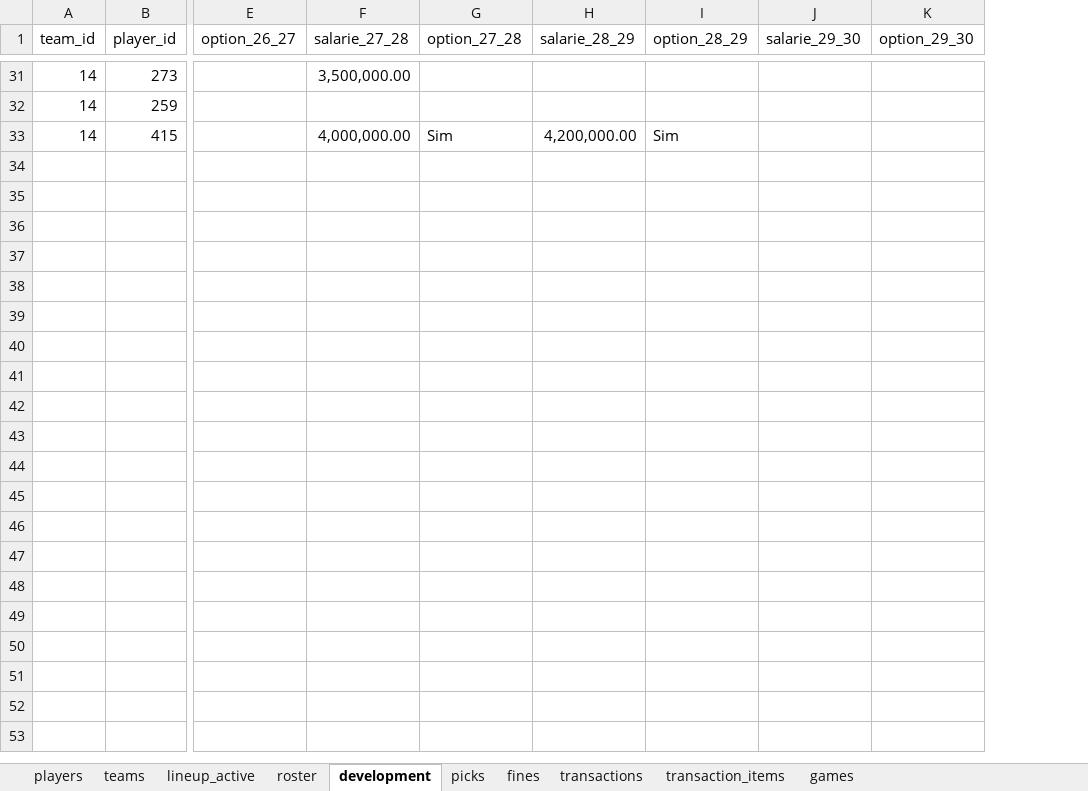
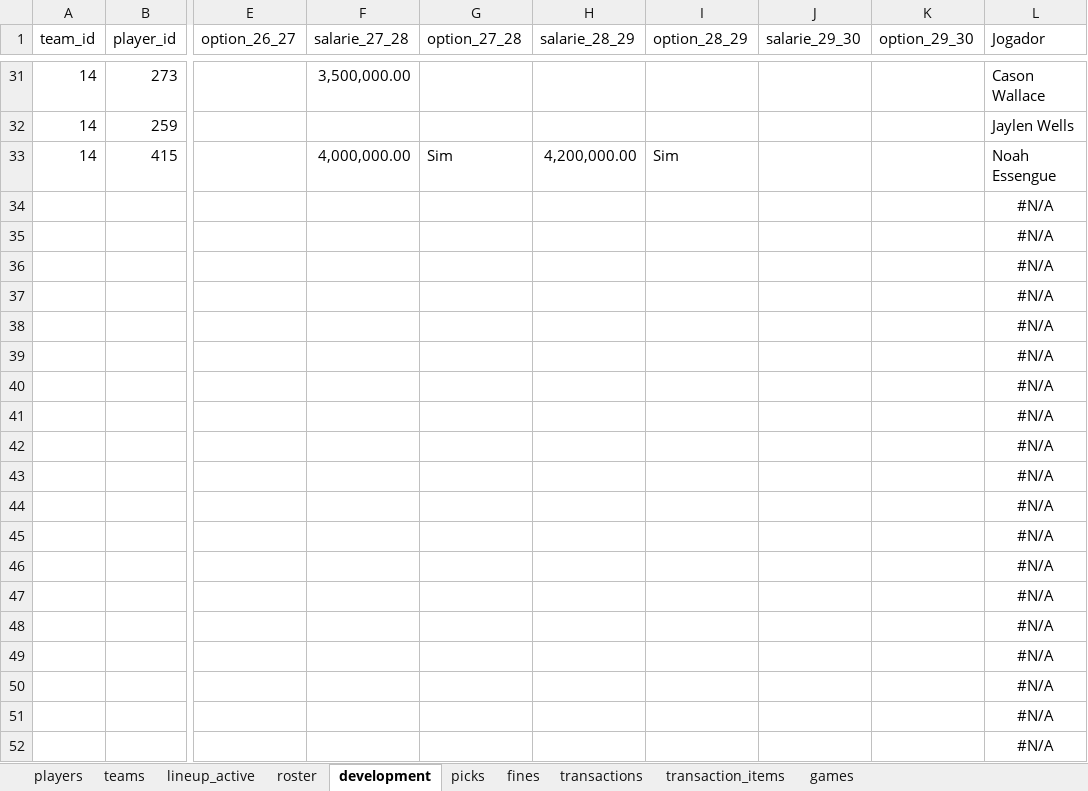
Before and after one commit to filipebrito23/Fantasy-unificado, an Excel workbook: roster.xlsx, sheet development, drawn as a sheet; only a part is shown, gaps mark what is left out; values as stored, in another font and other column widths than the file's, no borders; rows hold the shown columns only; the diff covers the shown part only; the diff names each change by its address in the sheet, - before the commit and + after, or states it on an @@ line.

```diff
--- a/roster.xlsx (sheet development)
+++ b/roster.xlsx (sheet development)
+column L (Jogador), rows 31-33: Cason Wallace | Jaylen Wells | Noah Essengue
+row 34:  |  |  |  |  |  |  |  |  | #N/A
+row 35:  |  |  |  |  |  |  |  |  | #N/A
+row 36:  |  |  |  |  |  |  |  |  | #N/A
+row 37:  |  |  |  |  |  |  |  |  | #N/A
+row 38:  |  |  |  |  |  |  |  |  | #N/A
+row 39:  |  |  |  |  |  |  |  |  | #N/A
+row 40:  |  |  |  |  |  |  |  |  | #N/A
+row 41:  |  |  |  |  |  |  |  |  | #N/A
+row 42:  |  |  |  |  |  |  |  |  | #N/A
+row 43:  |  |  |  |  |  |  |  |  | #N/A
+row 44:  |  |  |  |  |  |  |  |  | #N/A
+row 45:  |  |  |  |  |  |  |  |  | #N/A
+row 46:  |  |  |  |  |  |  |  |  | #N/A
+row 47:  |  |  |  |  |  |  |  |  | #N/A
+row 48:  |  |  |  |  |  |  |  |  | #N/A
+row 49:  |  |  |  |  |  |  |  |  | #N/A
+row 50:  |  |  |  |  |  |  |  |  | #N/A
+row 51:  |  |  |  |  |  |  |  |  | #N/A
+row 52:  |  |  |  |  |  |  |  |  | #N/A
```
Also changed, not shown: 113 added rows and 3 edited cells elsewhere in this sheet, sheet roster, sheet players, formulas that keep their value.
